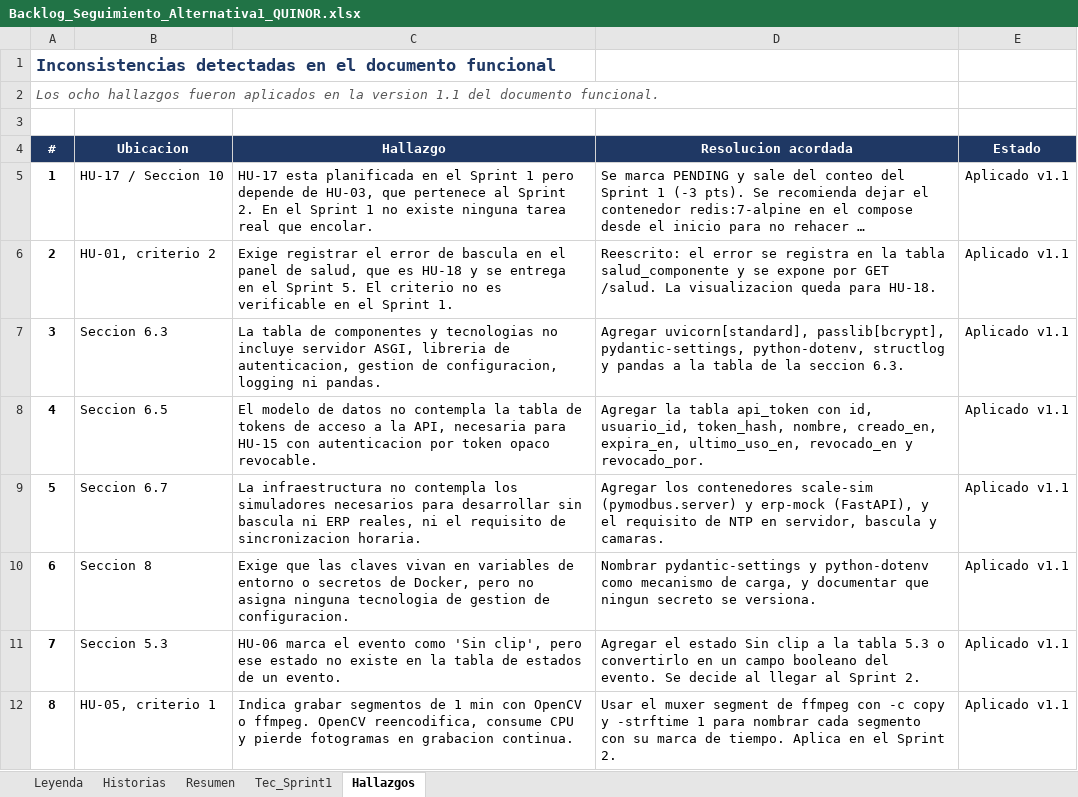
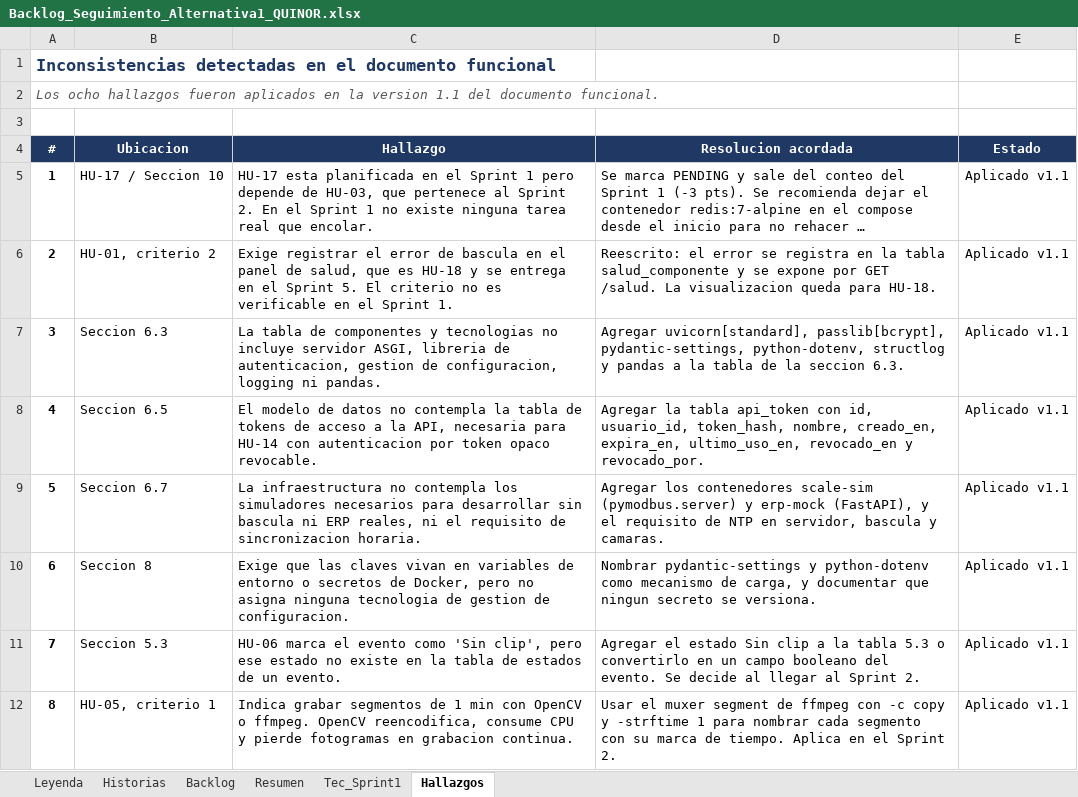
Before and after one commit to vsilvaarana/quinor, an Excel workbook: Backlog_Seguimiento_Alternativa1_QUINOR.xlsx, sheet Hallazgos, drawn as a sheet; long unchanged cells end in …; values as stored, in another font and other column widths than the file's, no borders; conditional formats not drawn; the diff names each change by its address in the sheet, - before the commit and + after, or states it on an @@ line.

```diff
--- a/Backlog_Seguimiento_Alternativa1_QUINOR.xlsx (sheet Hallazgos)
+++ b/Backlog_Seguimiento_Alternativa1_QUINOR.xlsx (sheet Hallazgos)
+sheet tab: Backlog
-C8 (Hallazgo): …necesaria para HU-15 con autenticacion…
+C8 (Hallazgo): …necesaria para HU-14 con autenticacion…
```
Also changed, not shown: sheet Historias, sheet Resumen, sheet Tec_Sprint1, sheet Leyenda, 3 other files.
